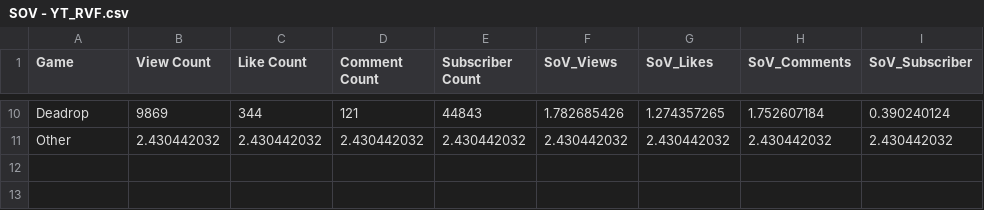
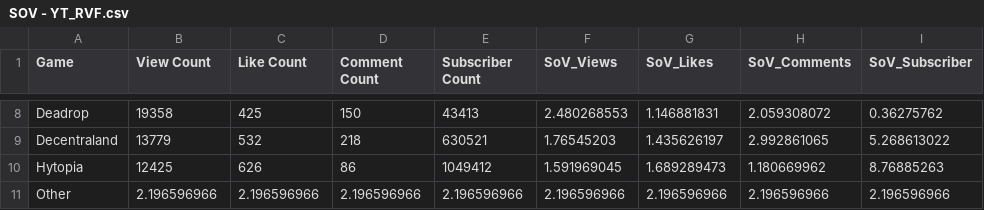
Before and after one commit to Cprogram06/smcp-dashboard, a CSV file: csvs/SOV - YT_RVF.csv, drawn as a sheet; only a part is shown, gaps mark what is left out; addresses are those after the commit; the diff covers the shown part only; the diff names each change by its address in the sheet, - before the commit and + after, or states it on an @@ line.

```diff
--- a/csvs/SOV - YT_RVF.csv
+++ b/csvs/SOV - YT_RVF.csv
-B8 (View Count): 9869
+B8 (View Count): 19358
-C8 (Like Count): 344
+C8 (Like Count): 425
-D8 (Comment Count): 121
+D8 (Comment Count): 150
-E8 (Subscriber Count): 44843
+E8 (Subscriber Count): 43413
-F8 (SoV_Views): 1.782685426
+F8 (SoV_Views): 2.480268553
-G8 (SoV_Likes): 1.274357265
+G8 (SoV_Likes): 1.146881831
-H8 (SoV_Comments): 1.752607184
+H8 (SoV_Comments): 2.059308072
-I8 (SoV_Subscriber): 0.390240124
+I8 (SoV_Subscriber): 0.36275762
+row 9: Decentraland | 13779 | 532 | 218 | 630521 | 1.76545203 | 1.435626197 | 2.992861065 | 5.268613022
+row 10: Hytopia | 12425 | 626 | 86 | 1049412 | 1.591969045 | 1.689289473 | 1.180669962 | 8.76885263
-B11 (View Count): 2.430442032
+B11 (View Count): 2.196596966
-C11 (Like Count): 2.430442032
+C11 (Like Count): 2.196596966
-D11 (Comment Count): 2.430442032
+D11 (Comment Count): 2.196596966
-E11 (Subscriber Count): 2.430442032
+E11 (Subscriber Count): 2.196596966
-F11 (SoV_Views): 2.430442032
+F11 (SoV_Views): 2.196596966
-G11 (SoV_Likes): 2.430442032
+G11 (SoV_Likes): 2.196596966
-H11 (SoV_Comments): 2.430442032
+H11 (SoV_Comments): 2.196596966
-I11 (SoV_Subscriber): 2.430442032
+I11 (SoV_Subscriber): 2.196596966
```
Also changed, not shown: 3 added rows, 5 removed rows and 24 edited cells elsewhere in this file, csvs/SOV - SoV_YT.csv, csvs/SOV - YT_axie_vs_field.csv, 1 other file.
